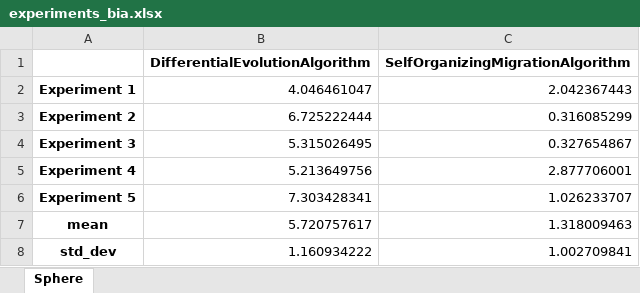
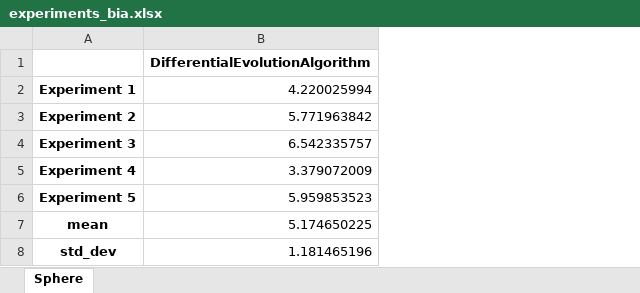
Before and after one commit to pro0255/BIA, an Excel workbook: labs/00/experiments/output/experiments_bia.xlsx, sheet Sphere, drawn as a sheet; values as stored, in another font and other column widths than the file's, no borders; removed rows and columns are numbered as before the commit, all else as after; the diff names each change by its address in the sheet, - before the commit and + after, or states it on an @@ line.

```diff
--- a/labs/00/experiments/output/experiments_bia.xlsx (sheet Sphere)
+++ b/labs/00/experiments/output/experiments_bia.xlsx (sheet Sphere)
-column B, rows 1-8: DifferentialEvolutionAlgorithm | 4.046461047 | 6.725222444 | 5.315026495 | 5.213649756 | 7.303428341 | 5.720757617 | 1.160934222
-column C, rows 1-8: SelfOrganizingMigrationAlgorithm | 2.042367443 | 0.316085299 | 0.327654867 | 2.877706001 | 1.026233707 | 1.318009463 | 1.002709841
+column B, rows 1-8: DifferentialEvolutionAlgorithm | 4.220025994 | 5.771963842 | 6.542335757 | 3.379072009 | 5.959853523 | 5.174650225 | 1.181465196
```
Also changed, not shown: 3 other files.
